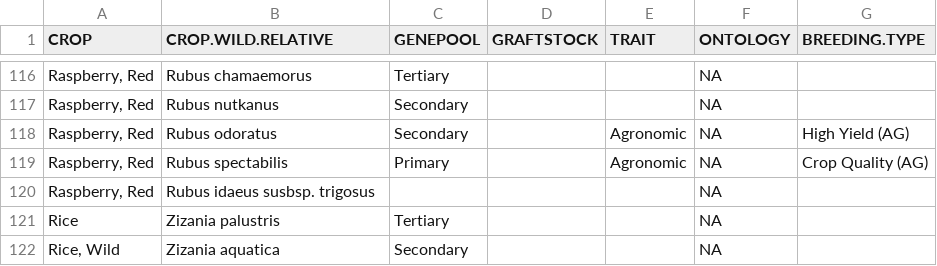
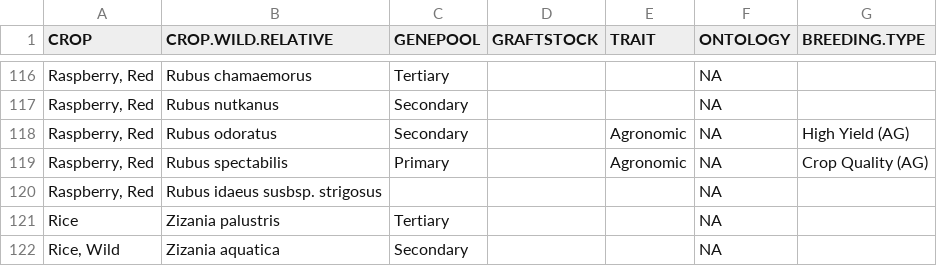
Before and after one commit to jensculrich/CWR_project, a CSV file: GRIN_Canada_cleaned_data.csv, drawn as a sheet; only a part is shown, gaps mark what is left out; the diff names each change by its address in the sheet, - before the commit and + after, or states it on an @@ line.

Commit message:
Add files via upload
edited typo

```diff
--- a/GRIN_Canada_cleaned_data.csv
+++ b/GRIN_Canada_cleaned_data.csv
-B120 (CROP.WILD.RELATIVE): Rubus idaeus susbsp. trigosus
+B120 (CROP.WILD.RELATIVE): Rubus idaeus susbsp. strigosus
```
